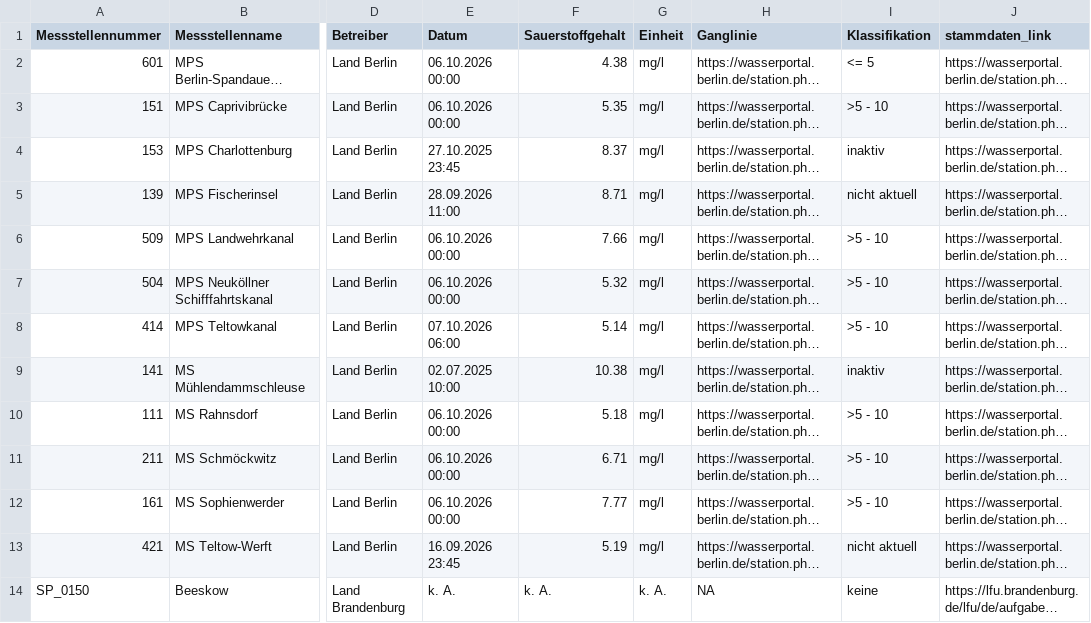
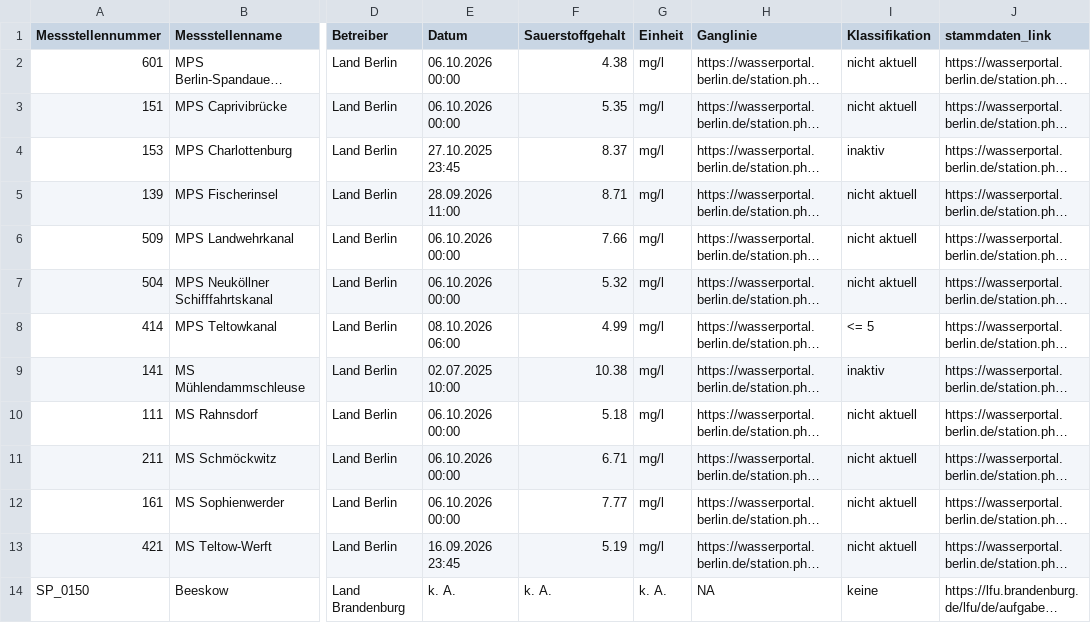
Before and after one commit to KWB-R/wasserportal, a CSV file: stations_surface-water_oxygen-concentration.csv, drawn as a sheet; only a part is shown, gaps mark what is left out; long unchanged cells end in …; the diff names each change by its address in the sheet, - before the commit and + after, or states it on an @@ line.

```diff
--- a/stations_surface-water_oxygen-concentration.csv
+++ b/stations_surface-water_oxygen-concentration.csv
-I2 (Klassifikation): <= 5
+I2 (Klassifikation): nicht aktuell
-I3 (Klassifikation): >5 - 10
+I3 (Klassifikation): nicht aktuell
-I6:I7 (Klassifikation): >5 - 10
+I6:I7 (Klassifikation): nicht aktuell
-E8 (Datum): 07.10.2026 06:00
+E8 (Datum): 08.10.2026 06:00
-F8 (Sauerstoffgehalt): 5.14
+F8 (Sauerstoffgehalt): 4.99
-I8 (Klassifikation): >5 - 10
+I8 (Klassifikation): <= 5
-I10:I12 (Klassifikation): >5 - 10
+I10:I12 (Klassifikation): nicht aktuell
```
Also changed, not shown: stations_groundwater_level.csv, stations_surface-water_oxygen-saturation.csv, 26 other files.
